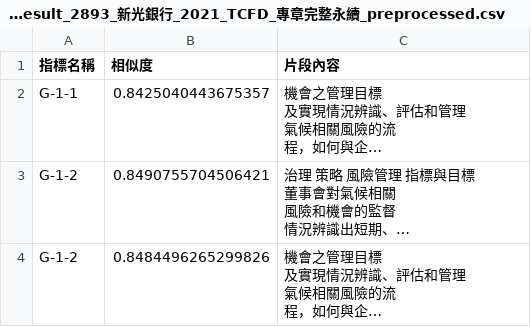
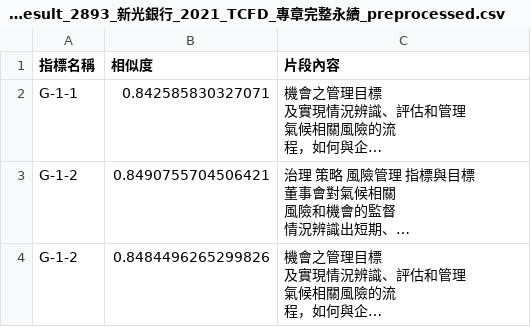
Before and after one commit to Mattis3858/rag_for_tcfd_reports, a CSV file: data/label_result/label_result_2893_新光銀行_2021_TCFD_專章完整永續_preprocessed.csv, drawn as a sheet; only a part is shown; long unchanged cells end in …; the diff names each change by its address in the sheet, - before the commit and + after, or states it on an @@ line.

```diff
--- a/data/label_result/label_result_2893_新光銀行_2021_TCFD_專章完整永續_preprocessed.csv
+++ b/data/label_result/label_result_2893_新光銀行_2021_TCFD_專章完整永續_preprocessed.csv
-B2 (相似度): 0.8425040443675357
+B2 (相似度): 0.842585830327071
```
Also changed, not shown: 4 other files.
